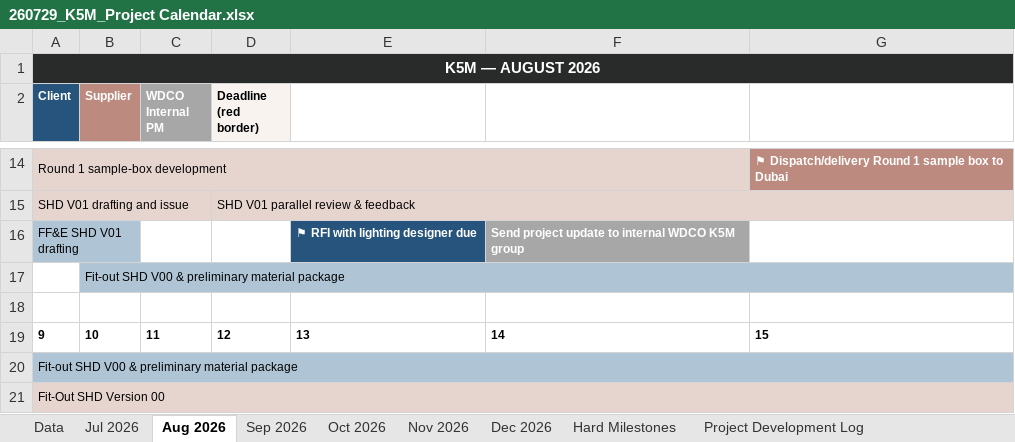
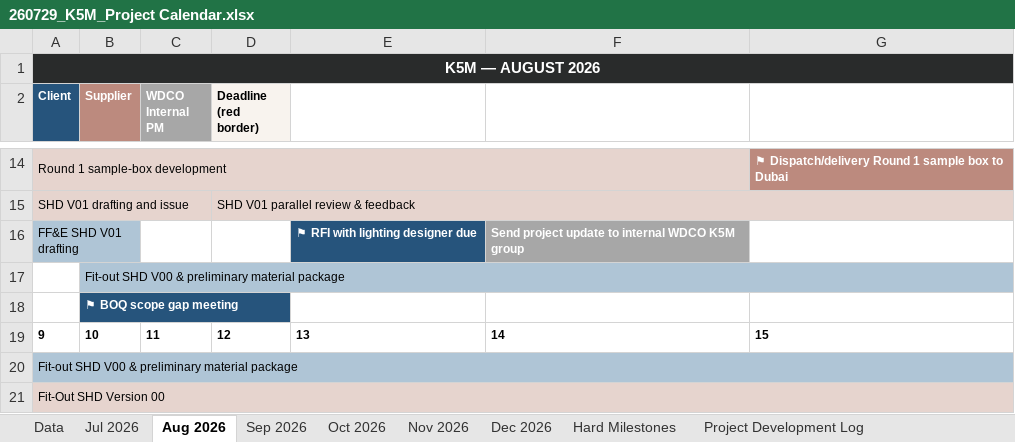
Before and after one commit to ShagunWC/K5M, an Excel workbook: 260729_K5M_Project Calendar.xlsx, sheet Aug 2026, drawn as a sheet; only a part is shown, gaps mark what is left out; values as stored, in another font and other column widths than the file's, no borders; the diff names each change by its address in the sheet, - before the commit and + after, or states it on an @@ line.

```diff
--- a/260729_K5M_Project Calendar.xlsx (sheet Aug 2026)
+++ b/260729_K5M_Project Calendar.xlsx (sheet Aug 2026)
-B18 (Supplier): (empty)
+B18 (Supplier): ⚑ BOQ scope gap meeting
-B18 fill: none
+B18 fill: #26547C
```
Also changed, not shown: sheet Hard Milestones, sheet Data, sheet Project Development Log, 260730_K5M_Task Tracker.xlsx, 1 other file.
